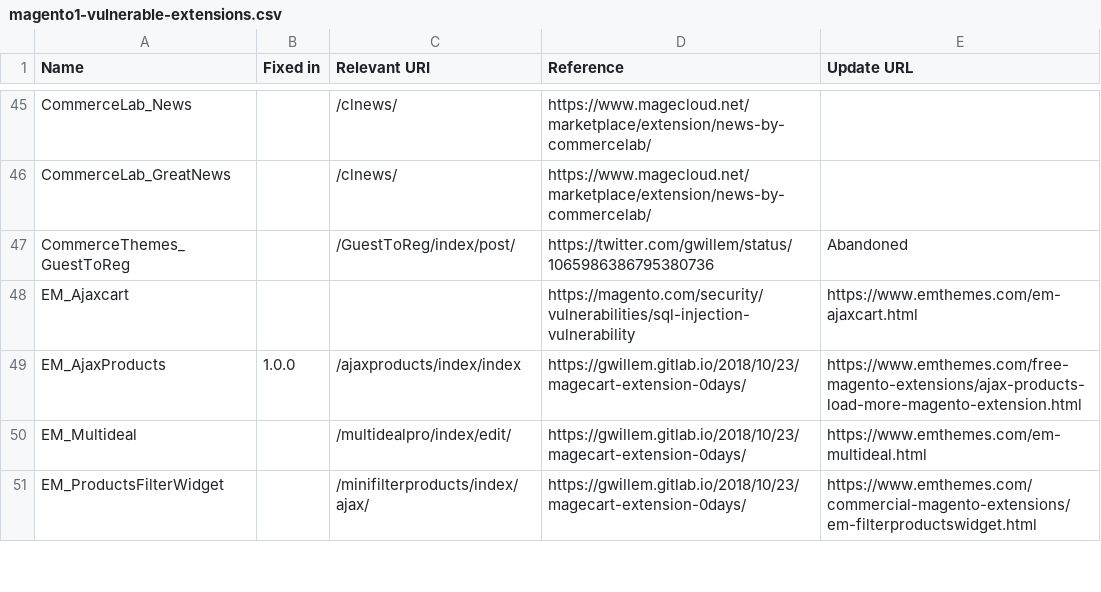
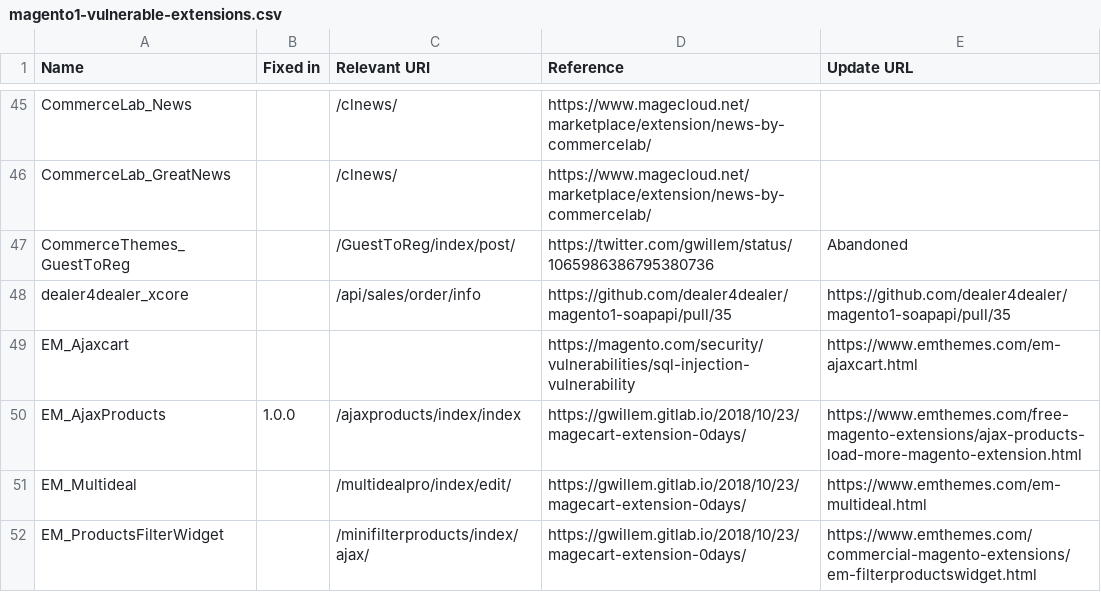
Before and after one commit to sansecio/magevulndb, a CSV file: magento1-vulnerable-extensions.csv, drawn as a sheet; only a part is shown, gaps mark what is left out.

Commit message:
Dealer4dealer Xcore >= 1.1.0 in M1
This problem is since 1.1.0 and is sitting quietly for 3 years...

Via Magento 1 System / Configuration, it's possible to inject modified serialized data and when the next API call will be made,  the unserialize function will be executed on a specially crafted string, this will make a shop vulnerable for PHP Object Injection.

API Endpoint are protected with a token, but hence you are already in Admin, this is a possibility to get full control over the Magento shop

```diff
--- a/magento1-vulnerable-extensions.csv
+++ b/magento1-vulnerable-extensions.csv
@@ -47,2 +47,3 @@ CommerceLab_GreatNews,,/clnews/,https://www.magecloud.net/marketplace/extension/
 CommerceThemes_GuestToReg,,/GuestToReg/index/post/,https://twitter.com/gwillem/status/1065986386795380736,Abandoned
+dealer4dealer_xcore,,/api/sales/order/info,https://github.com/dealer4dealer/magento1-soapapi/pull/35,https://github.com/dealer4dealer/magento1-soapapi/pull/35
 EM_Ajaxcart,,,https://magento.com/security/vulnerabilities/sql-injection-vulnerability,https://www.emthemes.com/em-ajaxcart.html
```
